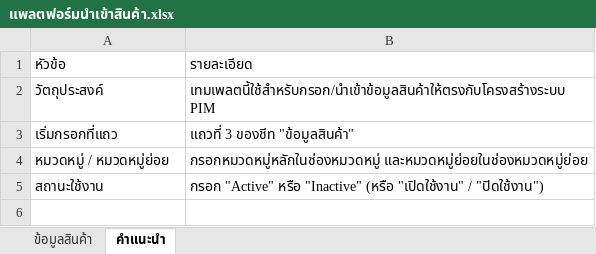
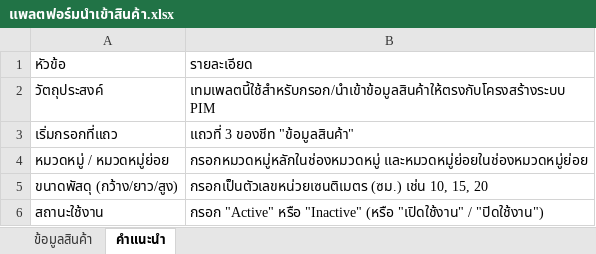
Before and after one commit to earth-pixel/PIM-system, an Excel workbook: public/แพลตฟอร์มนำเข้าสินค้า.xlsx, sheet คำแนะนำ, drawn as a sheet; values as stored, in another font and other column widths than the file's, no borders; the diff names each change by its address in the sheet, - before the commit and + after, or states it on an @@ line.

```diff
--- a/public/แพลตฟอร์มนำเข้าสินค้า.xlsx (sheet คำแนะนำ)
+++ b/public/แพลตฟอร์มนำเข้าสินค้า.xlsx (sheet คำแนะนำ)
+row 5: ขนาดพัสดุ (กว้าง/ยาว/สูง) | กรอกเป็นตัวเลขหน่วยเซนติเมตร (ซม.) เช่น 10, 15, 20
```
Also changed, not shown: sheet ข้อมูลสินค้า, 12 other files.
